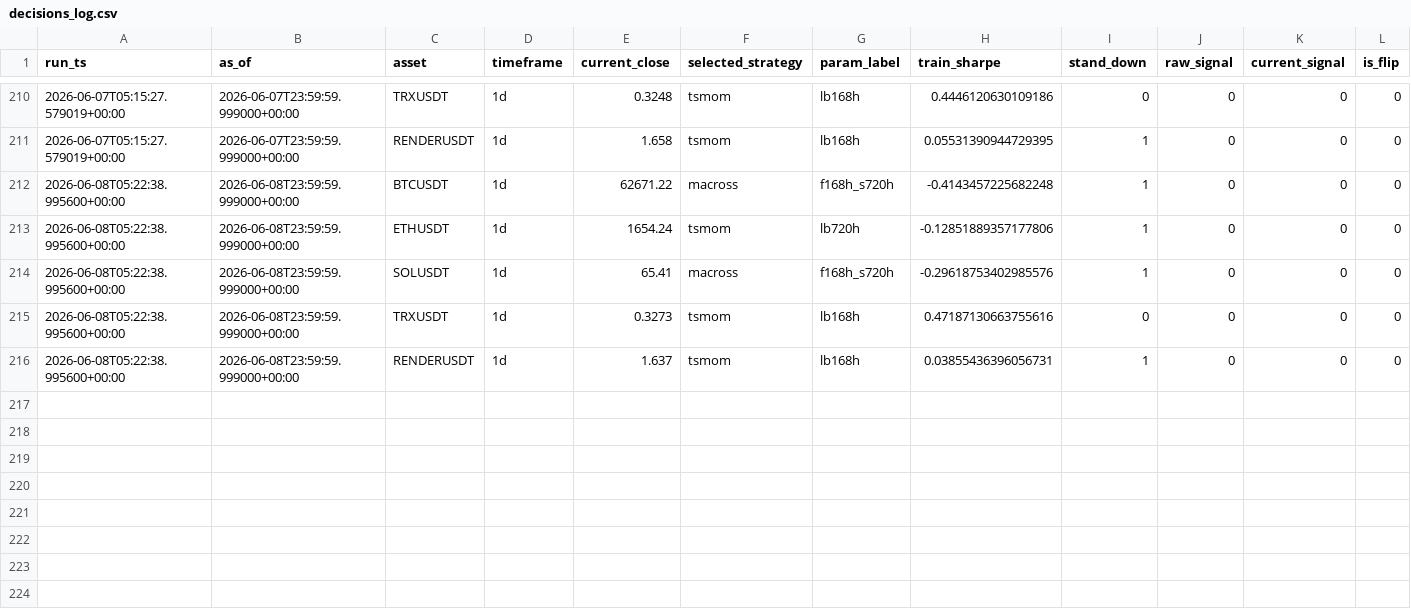
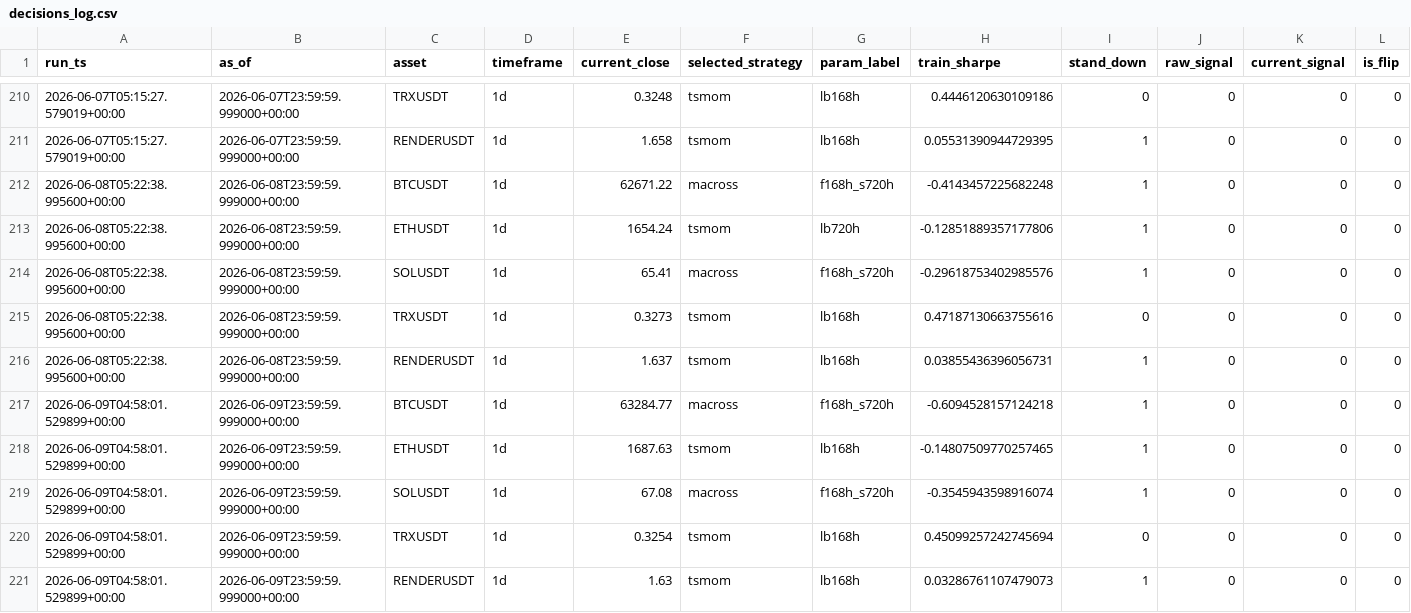
Before and after one commit to Matthew-Kurniawan/crypto-paper-trade, a CSV file: data/processed/live/decisions_log.csv, drawn as a sheet; only a part is shown, gaps mark what is left out; rows hold the shown columns only; the diff names each change by its address in the sheet, - before the commit and + after, or states it on an @@ line.

```diff
--- a/data/processed/live/decisions_log.csv
+++ b/data/processed/live/decisions_log.csv
+row 217: 2026-06-09T04:58:01.529899+00:00 | 2026-06-09T23:59:59.999000+00:00 | BTCUSDT | 1d | 63284.77 | macross | f168h_s720h | -0.6094528157124218 | 1 | 0 | 0 | 0
+row 218: 2026-06-09T04:58:01.529899+00:00 | 2026-06-09T23:59:59.999000+00:00 | ETHUSDT | 1d | 1687.63 | tsmom | lb168h | -0.14807509770257465 | 1 | 0 | 0 | 0
+row 219: 2026-06-09T04:58:01.529899+00:00 | 2026-06-09T23:59:59.999000+00:00 | SOLUSDT | 1d | 67.08 | macross | f168h_s720h | -0.3545943598916074 | 1 | 0 | 0 | 0
+row 220: 2026-06-09T04:58:01.529899+00:00 | 2026-06-09T23:59:59.999000+00:00 | TRXUSDT | 1d | 0.3254 | tsmom | lb168h | 0.45099257242745694 | 0 | 0 | 0 | 0
+row 221: 2026-06-09T04:58:01.529899+00:00 | 2026-06-09T23:59:59.999000+00:00 | RENDERUSDT | 1d | 1.63 | tsmom | lb168h | 0.03286761107479073 | 1 | 0 | 0 | 0
```
Also changed, not shown: 5 other files.
